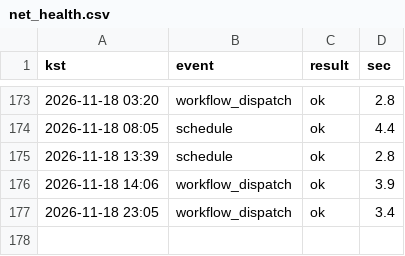
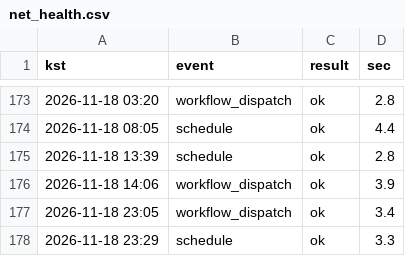
Before and after one commit to whereisjg/g2b-bid-data, a CSV file: logs/net_health.csv, drawn as a sheet; only a part is shown, gaps mark what is left out.

```diff
--- a/logs/net_health.csv
+++ b/logs/net_health.csv
@@ -177 +177,2 @@ kst,event,result,sec
 2026-11-18 23:05,workflow_dispatch,ok,3.4
+2026-11-18 23:29,schedule,ok,3.3
```
Also changed, not shown: 6 other files.
